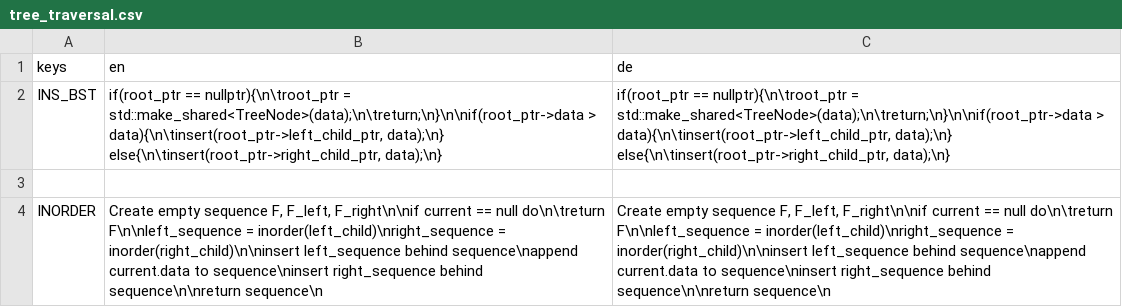
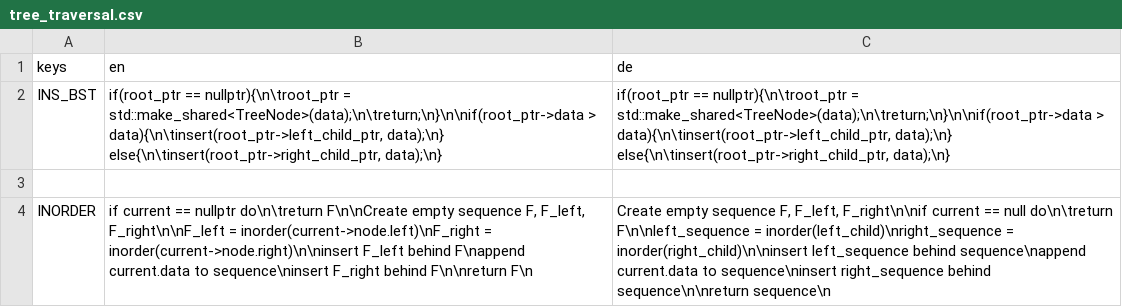
Before and after one commit to cppcake/visu_alpro, a CSV file: misc/locale/tree_traversal.csv, drawn as a sheet.

Commit message:
A lot of progress on tree_traversal

```diff
--- a/misc/locale/tree_traversal.csv
+++ b/misc/locale/tree_traversal.csv
@@ -3,2 +3,2 @@ INS_BST,"if(root_ptr == nullptr){\n\troot_ptr = std::make_shared<TreeNode>(data)
 ,,
-INORDER,"Create empty sequence F, F_left, F_right\n\nif current == null do\n\treturn F\n\nleft_sequence = inorder(left_child)\nright_sequence = inorder(right_child)\n\ninsert left_sequence behind sequence\nappend current.data to sequence\ninsert right_sequence behind sequence\n\nreturn sequence\n","Create empty sequence F, F_left, F_right\n\nif current == null do\n\treturn F\n\nleft_sequence = inorder(left_child)\nright_sequence = inorder(right_child)\n\ninsert left_sequence behind sequence\nappend current.data to sequence\ninsert right_sequence behind sequence\n\nreturn sequence\n"
+INORDER,"if current == nullptr do\n\treturn F\n\nCreate empty sequence F, F_left, F_right\n\nF_left = inorder(current->node.left)\nF_right = inorder(current->node.right)\n\ninsert F_left behind F\nappend current.data to sequence\ninsert F_right behind F\n\nreturn F\n","Create empty sequence F, F_left, F_right\n\nif current == null do\n\treturn F\n\nleft_sequence = inorder(left_child)\nright_sequence = inorder(right_child)\n\ninsert left_sequence behind sequence\nappend current.data to sequence\ninsert right_sequence behind sequence\n\nreturn sequence\n"
```
Also changed, not shown: 15 other files.
